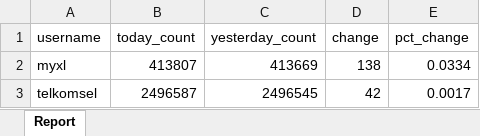
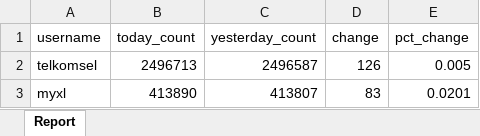
Before and after one commit to Vansaher/Instagram-Follower-Tracker, an Excel workbook: daily_report.xlsx, sheet Report, drawn as a sheet; values as stored, in another font and other column widths than the file's, no borders; removed rows and columns are numbered as before the commit, all else as after; the diff names each change by its address in the sheet, - before the commit and + after, or states it on an @@ line.

```diff
--- a/daily_report.xlsx (sheet Report)
+++ b/daily_report.xlsx (sheet Report)
-row 2: myxl | 413807 | 413669 | 138 | 0.0334
-B2 (today_count): 2496587
+B2 (today_count): 2496713
-C2 (yesterday_count): 2496545
+C2 (yesterday_count): 2496587
-D2 (change): 42
+D2 (change): 126
-E2 (pct_change): 0.0017
+E2 (pct_change): 0.005
+row 3: myxl | 413890 | 413807 | 83 | 0.0201
```
Also changed, not shown: 1 other file.
